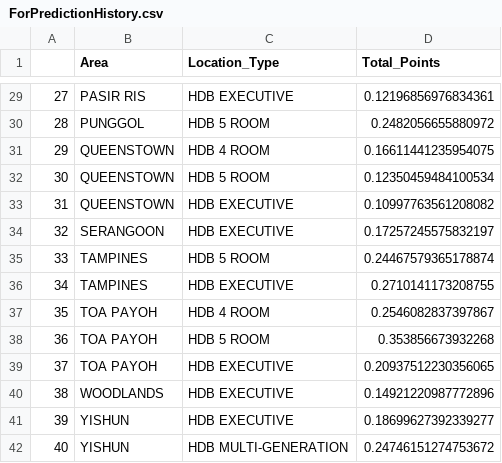
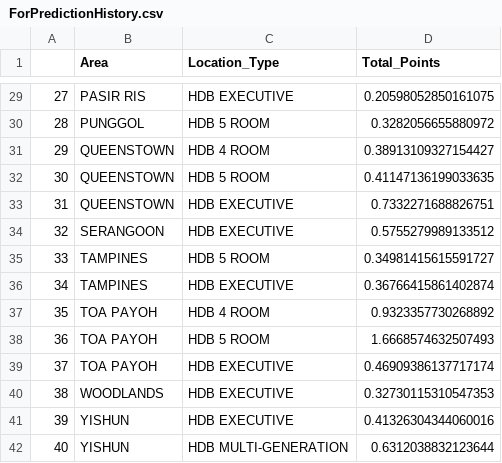
Before and after one commit to Jagatees/HDB-Data-Analytics, a CSV file: ProjTest/Excel Data/ForPredictionHistory.csv, drawn as a sheet; only a part is shown, gaps mark what is left out; the diff covers the shown part only.

```diff
--- a/ProjTest/Excel Data/ForPredictionHistory.csv
+++ b/ProjTest/Excel Data/ForPredictionHistory.csv
@@ -29,14 +29,14 @@
-27,PASIR RIS,HDB EXECUTIVE,0.12196856976834361
-28,PUNGGOL,HDB 5 ROOM,0.2482056655880972
-29,QUEENSTOWN,HDB 4 ROOM,0.16611441235954075
-30,QUEENSTOWN,HDB 5 ROOM,0.12350459484100534
-31,QUEENSTOWN,HDB EXECUTIVE,0.10997763561208082
-32,SERANGOON,HDB EXECUTIVE,0.17257245575832197
-33,TAMPINES,HDB 5 ROOM,0.24467579365178874
-34,TAMPINES,HDB EXECUTIVE,0.2710141173208755
-35,TOA PAYOH,HDB 4 ROOM,0.2546082837397867
-36,TOA PAYOH,HDB 5 ROOM,0.353856673932268
-37,TOA PAYOH,HDB EXECUTIVE,0.20937512230356065
-38,WOODLANDS,HDB EXECUTIVE,0.14921220987772896
-39,YISHUN,HDB EXECUTIVE,0.18699627392339277
-40,YISHUN,HDB MULTI-GENERATION,0.24746151274753672
+27,PASIR RIS,HDB EXECUTIVE,0.20598052850161075
+28,PUNGGOL,HDB 5 ROOM,0.3282056655880972
+29,QUEENSTOWN,HDB 4 ROOM,0.38913109327154427
+30,QUEENSTOWN,HDB 5 ROOM,0.41147136199033635
+31,QUEENSTOWN,HDB EXECUTIVE,0.7332271688826751
+32,SERANGOON,HDB EXECUTIVE,0.5755279989133512
+33,TAMPINES,HDB 5 ROOM,0.34981415615591727
+34,TAMPINES,HDB EXECUTIVE,0.36766415861402874
+35,TOA PAYOH,HDB 4 ROOM,0.9323357730268892
+36,TOA PAYOH,HDB 5 ROOM,1.6668574632507493
+37,TOA PAYOH,HDB EXECUTIVE,0.46909386137717174
+38,WOODLANDS,HDB EXECUTIVE,0.32730115310547353
+39,YISHUN,HDB EXECUTIVE,0.41326304344060016
+40,YISHUN,HDB MULTI-GENERATION,0.6312038832123644
```
Also changed, not shown: 27 edited cells elsewhere in this file, ProjTest/Excel Data/DummyUserAddress.csv, ProjTest/Excel Data/FilteredMillionDollarHse.csv, 7 other files.
